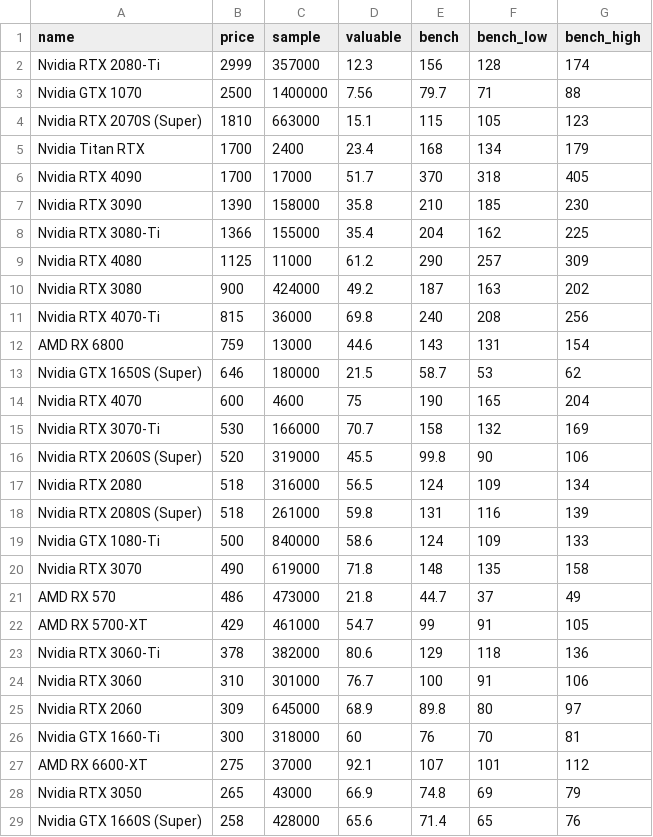
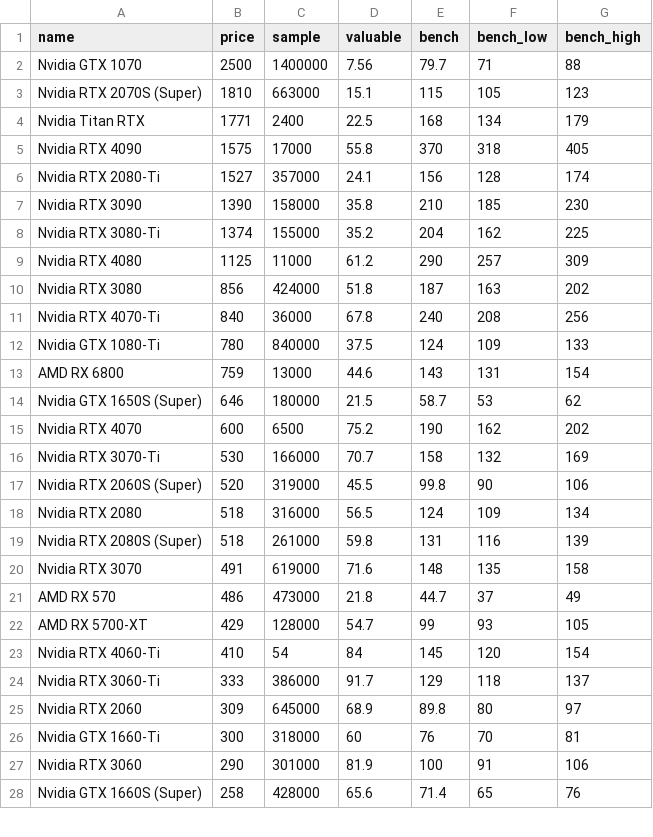
Before and after one commit to ShaokangJiang/CSE-203B-crapping, a CSV file: data/gpu.csv, drawn as a sheet; only a part is shown; the diff covers the shown part only.

```diff
--- a/data/gpu.csv
+++ b/data/gpu.csv
@@ -1,15 +1,16 @@
 name,price,sample,valuable,bench,bench_low,bench_high
-Nvidia RTX 2080-Ti,2999,357000,12.3,156,128,174
 Nvidia GTX 1070,2500,1400000,7.56,79.7,71,88
 Nvidia RTX 2070S (Super),1810,663000,15.1,115,105,123
-Nvidia Titan RTX,1700,2400,23.4,168,134,179
-Nvidia RTX 4090,1700,17000,51.7,370,318,405
+Nvidia Titan RTX,1771,2400,22.5,168,134,179
+Nvidia RTX 4090,1575,17000,55.8,370,318,405
+Nvidia RTX 2080-Ti,1527,357000,24.1,156,128,174
 Nvidia RTX 3090,1390,158000,35.8,210,185,230
-Nvidia RTX 3080-Ti,1366,155000,35.4,204,162,225
+Nvidia RTX 3080-Ti,1374,155000,35.2,204,162,225
 Nvidia RTX 4080,1125,11000,61.2,290,257,309
-Nvidia RTX 3080,900,424000,49.2,187,163,202
-Nvidia RTX 4070-Ti,815,36000,69.8,240,208,256
+Nvidia RTX 3080,856,424000,51.8,187,163,202
+Nvidia RTX 4070-Ti,840,36000,67.8,240,208,256
+Nvidia GTX 1080-Ti,780,840000,37.5,124,109,133
 AMD RX 6800,759,13000,44.6,143,131,154
 Nvidia GTX 1650S (Super),646,180000,21.5,58.7,53,62
-Nvidia RTX 4070,600,4600,75,190,165,204
+Nvidia RTX 4070,600,6500,75.2,190,162,202
 Nvidia RTX 3070-Ti,530,166000,70.7,158,132,169
@@ -18,12 +19,10 @@ Nvidia RTX 2080,518,316000,56.5,124,109,134
 Nvidia RTX 2080S (Super),518,261000,59.8,131,116,139
-Nvidia GTX 1080-Ti,500,840000,58.6,124,109,133
-Nvidia RTX 3070,490,619000,71.8,148,135,158
+Nvidia RTX 3070,491,619000,71.6,148,135,158
 AMD RX 570,486,473000,21.8,44.7,37,49
-AMD RX 5700-XT,429,461000,54.7,99,91,105
-Nvidia RTX 3060-Ti,378,382000,80.6,129,118,136
-Nvidia RTX 3060,310,301000,76.7,100,91,106
+AMD RX 5700-XT,429,128000,54.7,99,93,105
+Nvidia RTX 4060-Ti,410,54,84,145,120,154
+Nvidia RTX 3060-Ti,333,386000,91.7,129,118,137
 Nvidia RTX 2060,309,645000,68.9,89.8,80,97
 Nvidia GTX 1660-Ti,300,318000,60,76,70,81
-AMD RX 6600-XT,275,37000,92.1,107,101,112
-Nvidia RTX 3050,265,43000,66.9,74.8,69,79
+Nvidia RTX 3060,290,301000,81.9,100,91,106
 Nvidia GTX 1660S (Super),258,428000,65.6,71.4,65,76
```
Also changed, not shown: 3 added rows, 1 removed row and 4 edited cells elsewhere in this file, data/cpu.csv, data/hdd.csv, 2 other files.
